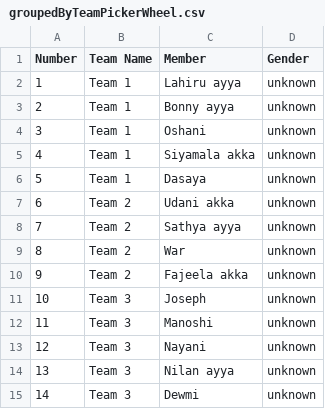
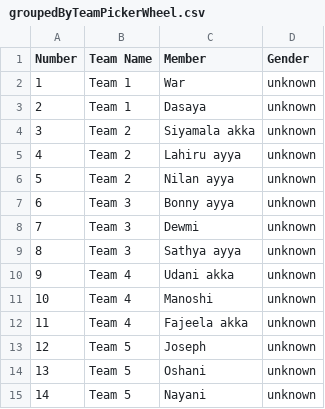
Before and after one commit to Chandima1990/Weekly-Blast, a CSV file: src/assets/user_files/groupedByTeamPickerWheel.csv, drawn as a sheet.

```diff
--- a/src/assets/user_files/groupedByTeamPickerWheel.csv
+++ b/src/assets/user_files/groupedByTeamPickerWheel.csv
@@ -1,15 +1,15 @@
 "Number","Team Name","Member","Gender"
-"1","Team 1","Lahiru ayya","unknown"
-"2","Team 1","Bonny ayya","unknown"
-"3","Team 1","Oshani","unknown"
-"4","Team 1","Siyamala akka","unknown"
-"5","Team 1","Dasaya","unknown"
-"6","Team 2","Udani akka","unknown"
-"7","Team 2","Sathya ayya","unknown"
-"8","Team 2","War","unknown"
-"9","Team 2","Fajeela akka","unknown"
-"10","Team 3","Joseph","unknown"
-"11","Team 3","Manoshi","unknown"
-"12","Team 3","Nayani","unknown"
-"13","Team 3","Nilan ayya","unknown"
-"14","Team 3","Dewmi","unknown"
+"1","Team 1","War","unknown"
+"2","Team 1","Dasaya","unknown"
+"3","Team 2","Siyamala akka","unknown"
+"4","Team 2","Lahiru ayya","unknown"
+"5","Team 2","Nilan ayya","unknown"
+"6","Team 3","Bonny ayya","unknown"
+"7","Team 3","Dewmi","unknown"
+"8","Team 3","Sathya ayya","unknown"
+"9","Team 4","Udani akka","unknown"
+"10","Team 4","Manoshi","unknown"
+"11","Team 4","Fajeela akka","unknown"
+"12","Team 5","Joseph","unknown"
+"13","Team 5","Oshani","unknown"
+"14","Team 5","Nayani","unknown"
```
Also changed, not shown: 2 other files.
